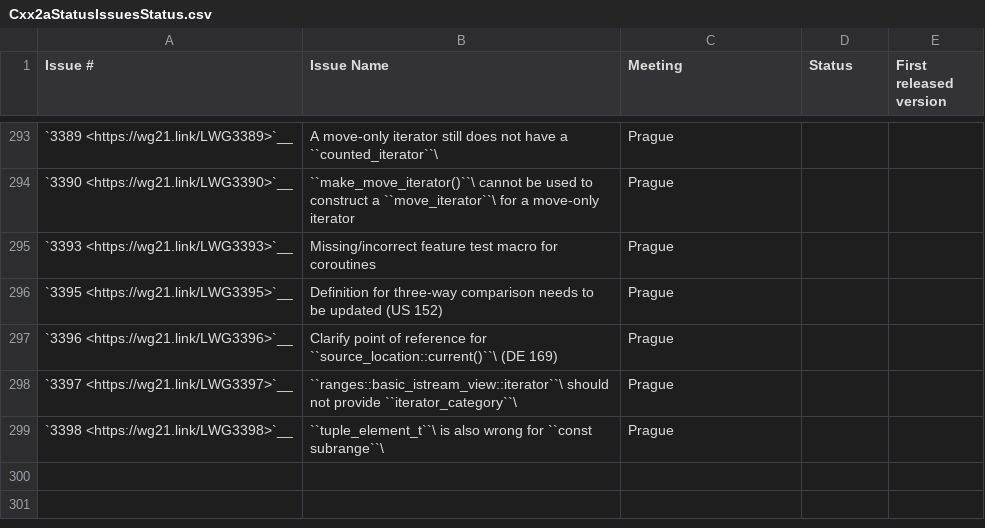
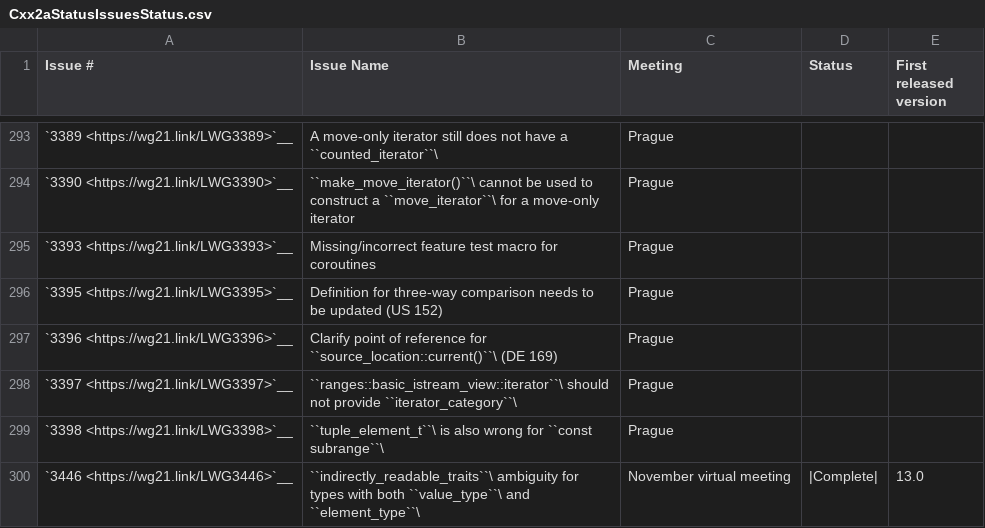
Before and after one commit to Manoj-Kumar-BV/llvm-project, a CSV file: libcxx/docs/Cxx2aStatusIssuesStatus.csv, drawn as a sheet; only a part is shown, gaps mark what is left out; the diff names each change by its address in the sheet, - before the commit and + after, or states it on an @@ line.

Commit message:
[libcxx] adds `std::indirectly_readable_traits` to <iterator>
Implements parts of:
    * P0896R4 The One Ranges Proposal
    * LWG3446 `indirectly_readable_traits` ambiguity for types with both `value_type` and `element_type`

Depends on D99141.

Differential Revision: https://reviews.llvm.org/D99461

```diff
--- a/libcxx/docs/Cxx2aStatusIssuesStatus.csv
+++ b/libcxx/docs/Cxx2aStatusIssuesStatus.csv
+row 300: `3446 <https://wg21.link/LWG3446>`__ | ``indirectly_readable_traits``\ ambiguity for types with both ``value_type``\ and ``element_type``\ | November virtual meeting | |Complete| | 13.0
```
Also changed, not shown: 2 other files.
